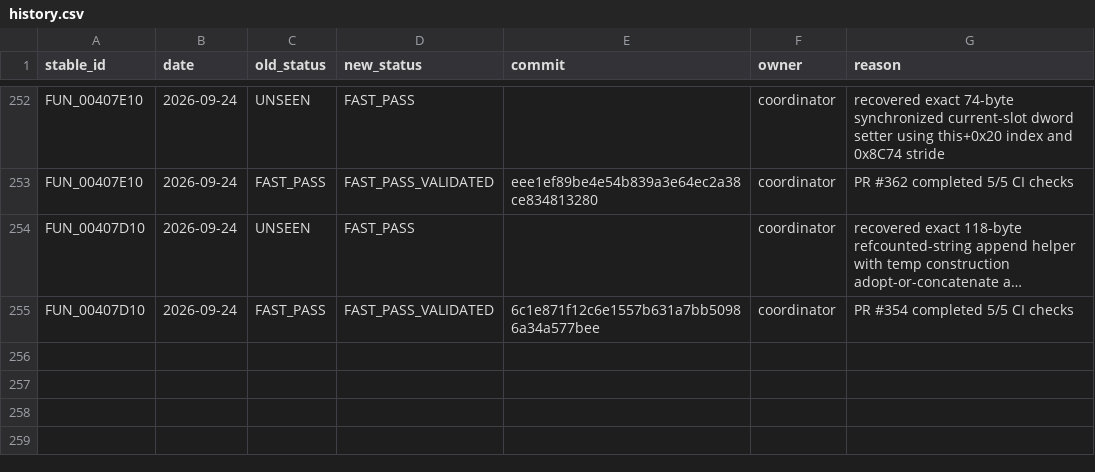
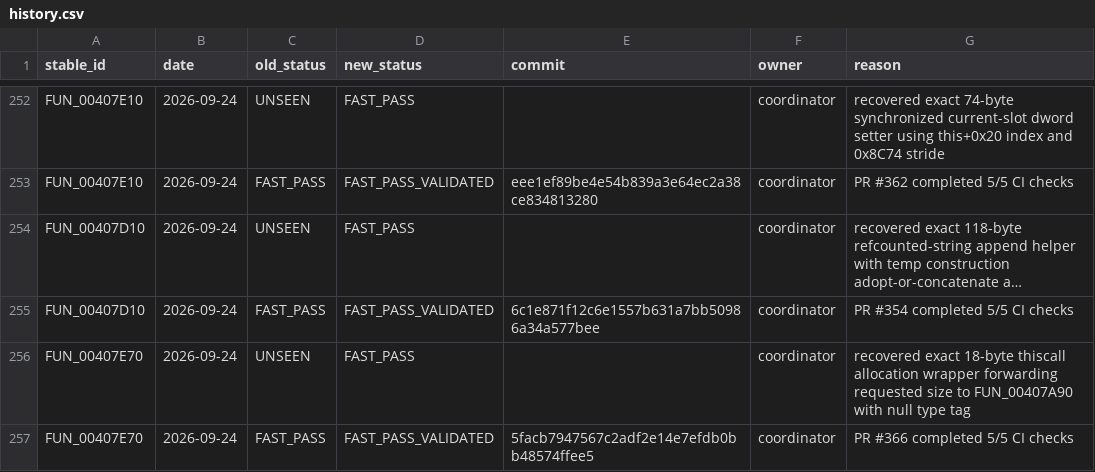
Before and after one commit to Putxo/BioHazard-V-Resurrection, a CSV file: database/history.csv, drawn as a sheet; only a part is shown, gaps mark what is left out; long unchanged cells end in …; the diff names each change by its address in the sheet, - before the commit and + after, or states it on an @@ line.

Commit message:
Publish validated FUN_00407E70: add history

```diff
--- a/database/history.csv
+++ b/database/history.csv
+row 256: FUN_00407E70 | 2026-09-24 | UNSEEN | FAST_PASS |  | coordinator | recovered exact 18-byte thiscall allocation wrapper forwarding requested size to FUN_00407A90 with null type tag
+row 257: FUN_00407E70 | 2026-09-24 | FAST_PASS | FAST_PASS_VALIDATED | 5facb7947567c2adf2e14e7efdb0bb48574ffee5 | coordinator | PR #366 completed 5/5 CI checks
```
